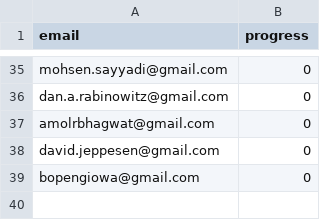
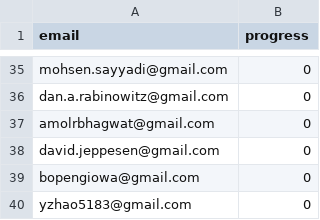
Before and after one commit to nishant07/course-builder, a CSV file: data/email.csv, drawn as a sheet; only a part is shown, gaps mark what is left out.

Commit message:
Update email.csv

```diff
--- a/data/email.csv
+++ b/data/email.csv
@@ -39 +39,2 @@ david.jeppesen@gmail.com, 0
 bopengiowa@gmail.com, 0
+yzhao5183@gmail.com, 0
```
